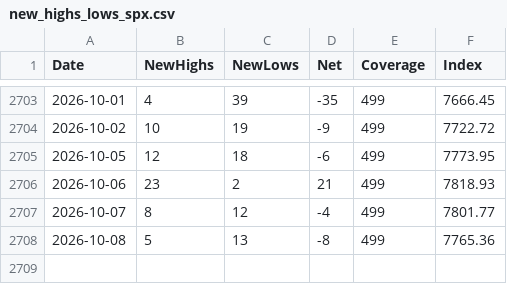
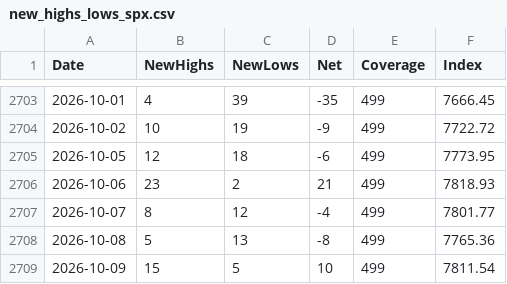
Before and after one commit to Deluxejob/BATS-CO, a CSV file: data/new_highs_lows_spx.csv, drawn as a sheet; only a part is shown, gaps mark what is left out.

Commit message:
chore: count new 52-week highs and lows 2026-10-10

```diff
--- a/data/new_highs_lows_spx.csv
+++ b/data/new_highs_lows_spx.csv
@@ -2708 +2708,2 @@ Date,NewHighs,NewLows,Net,Coverage,Index
 2026-10-08,5,13,-8,499,7765.36
+2026-10-09,15,5,10,499,7811.54
```
Also changed, not shown: data/new_highs_lows_ndx.csv.
